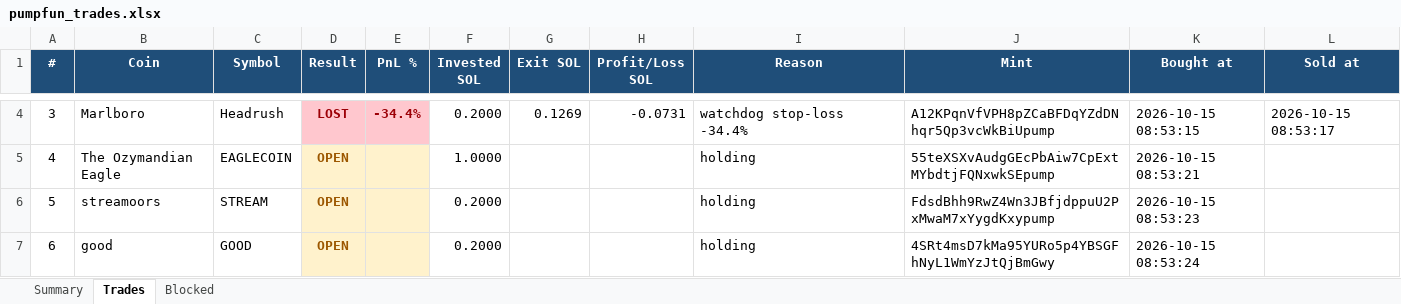
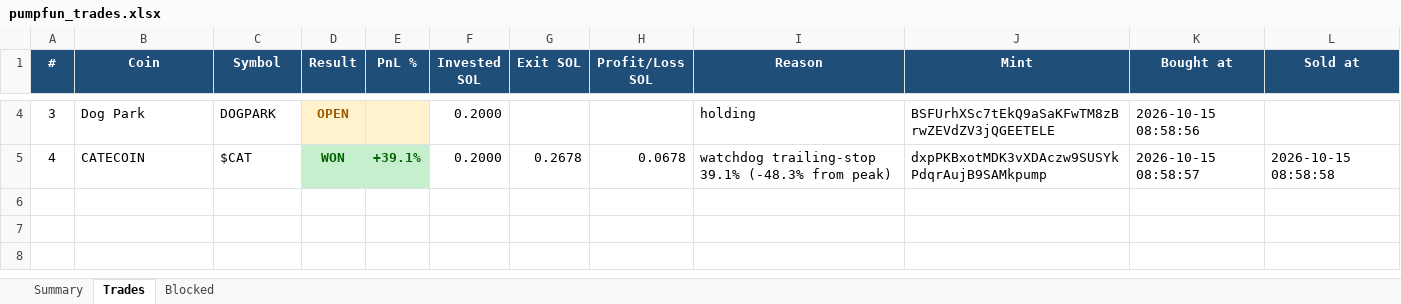
Before and after one commit to finanialfreedom/solana-trading-bot, an Excel workbook: reports/pumpfun_trades.xlsx, sheet Trades, drawn as a sheet; only a part is shown, gaps mark what is left out; values as stored, in another font and other column widths than the file's, no borders; the diff covers the shown part only; the diff names each change by its address in the sheet, - before the commit and + after, or states it on an @@ line.

```diff
--- a/reports/pumpfun_trades.xlsx (sheet Trades)
+++ b/reports/pumpfun_trades.xlsx (sheet Trades)
-B4 (Coin): Marlboro
+B4 (Coin): Dog Park
-C4 (Symbol): Headrush
+C4 (Symbol): DOGPARK
-D4 (Result): LOST
+D4 (Result): OPEN
-D4:E4 fill: #FFC7CE
+D4:E4 fill: #FFF2CC
-D4 text colour: #9C0006
+D4 text colour: #9C5700
-E4 (PnL %): -34.4%
+E4 (PnL %): (empty)
-G4 (Exit SOL): 0.1269
+G4 (Exit SOL): (empty)
-H4 (Profit/Loss SOL): -0.0731
+H4 (Profit/Loss SOL): (empty)
-I4 (Reason): watchdog stop-loss -34.4%
+I4 (Reason): holding
-J4 (Mint): A12KPqnVfVPH8pZCaBFDqYZdDNhqr5Qp3vcWkBiUpump
+J4 (Mint): BSFUrhXSc7tEkQ9aSaKFwTM8zBrwZEVdZV3jQGEETELE
-K4 (Bought at): 2026-10-15 08:53:15
+K4 (Bought at): 2026-10-15 08:58:56
-L4 (Sold at): 2026-10-15 08:53:17
+L4 (Sold at): (empty)
-B5 (Coin): The Ozymandian Eagle
+B5 (Coin): CATECOIN
-C5 (Symbol): EAGLECOIN
+C5 (Symbol): $CAT
-D5 (Result): OPEN
+D5 (Result): WON
-D5:E5 fill: #FFF2CC
+D5:E5 fill: #C6EFCE
-D5 text colour: #9C5700
+D5 text colour: #006100
-E5 (PnL %): (empty)
+E5 (PnL %): +39.1%
-F5 (Invested SOL): 1.0000
+F5 (Invested SOL): 0.2000
-G5 (Exit SOL): (empty)
+G5 (Exit SOL): 0.2678
-H5 (Profit/Loss SOL): (empty)
+H5 (Profit/Loss SOL): 0.0678
-I5 (Reason): holding
+I5 (Reason): watchdog trailing-stop 39.1% (-48.3% from peak)
-J5 (Mint): 55teXSXvAudgGEcPbAiw7CpExtMYbdtjFQNxwkSEpump
+J5 (Mint): dxpPKBxotMDK3vXDAczw9SUSYkPdqrAujB9SAMkpump
-K5 (Bought at): 2026-10-15 08:53:21
+K5 (Bought at): 2026-10-15 08:58:57
-L5 (Sold at): (empty)
+L5 (Sold at): 2026-10-15 08:58:58
-row 6: 5 | streamoors | STREAM | OPEN |  | 0.2000 |  |  | holding | FdsdBhh9RwZ4Wn3JBfjdppuU2PxMwaM7xYygdKxypump | 2026-10-15 08:53:23
-row 7: 6 | good | GOOD | OPEN |  | 0.2000 |  |  | holding | 4SRt4msD7kMa95YURo5p4YBSGFhNyL1WmYzJtQjBmGwy | 2026-10-15 08:53:24
```
Also changed, not shown: 19 edited cells and cell formats elsewhere in this sheet, sheet Summary, 4 other files.
